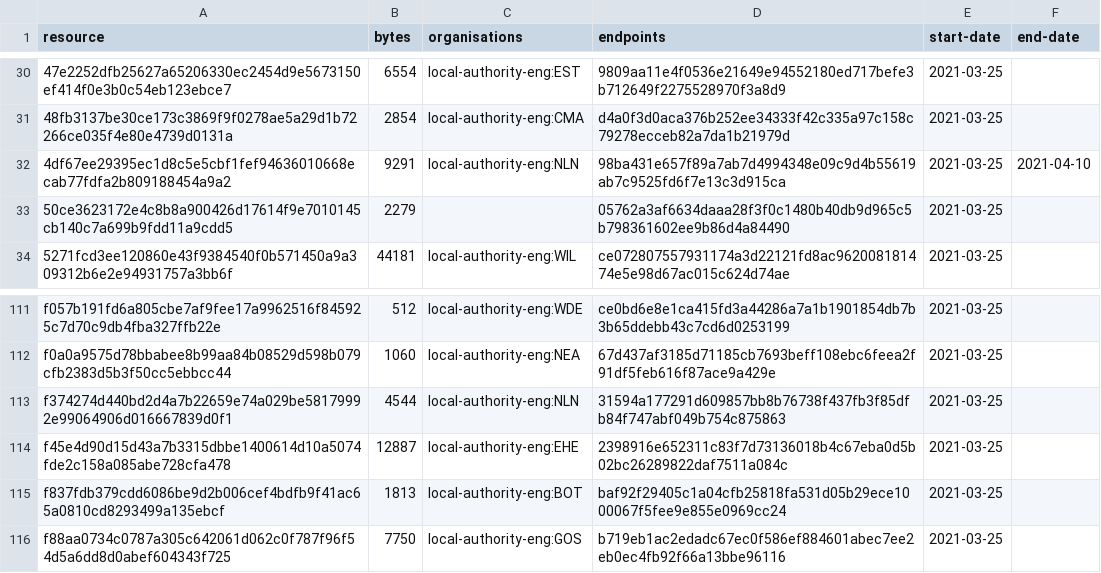
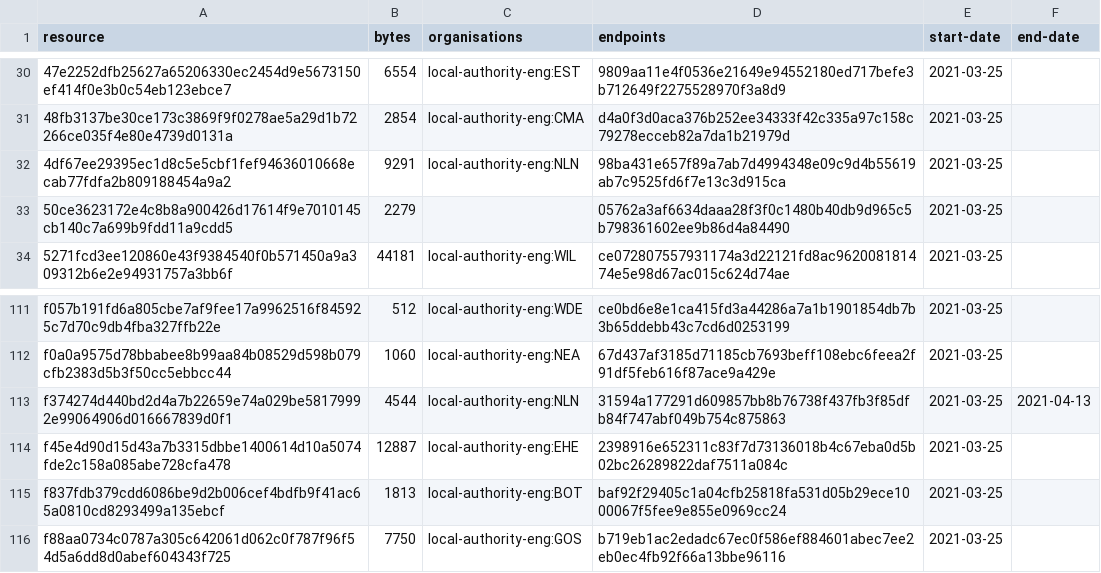
Before and after one commit to digital-land/developer-contributions-collection, a CSV file: collection/resource.csv, drawn as a sheet; only a part is shown, gaps mark what is left out.

Commit message:
Collection 2021-04-14

```diff
--- a/collection/resource.csv
+++ b/collection/resource.csv
@@ -31,3 +31,3 @@ resource,bytes,organisations,endpoints,start-date,end-date
 48fb3137be30ce173c3869f9f0278ae5a29d1b72266ce035f4e80e4739d0131a,2854,local-authority-eng:CMA,d4a0f3d0aca376b252ee34333f42c335a97c158c79278ecceb82a7da1b21979d,2021-03-25,
-4df67ee29395ec1d8c5e5cbf1fef94636010668ecab77fdfa2b809188454a9a2,9291,local-authority-eng:NLN,98ba431e657f89a7ab7d4994348e09c9d4b55619ab7c9525fd6f7e13c3d915ca,2021-03-25,2021-04-10
+4df67ee29395ec1d8c5e5cbf1fef94636010668ecab77fdfa2b809188454a9a2,9291,local-authority-eng:NLN,98ba431e657f89a7ab7d4994348e09c9d4b55619ab7c9525fd6f7e13c3d915ca,2021-03-25,
 50ce3623172e4c8b8a900426d17614f9e7010145cb140c7a699b9fdd11a9cdd5,2279,,05762a3af6634daaa28f3f0c1480b40db9d965c5b798361602ee9b86d4a84490,2021-03-25,
@@ -112,3 +112,3 @@ f057b191fd6a805cbe7af9fee17a9962516f845925c7d70c9db4fba327ffb22e,512,local-autho
 f0a0a9575d78bbabee8b99aa84b08529d598b079cfb2383d5b3f50cc5ebbcc44,1060,local-authority-eng:NEA,67d437af3185d71185cb7693beff108ebc6feea2f91df5feb616f87ace9a429e,2021-03-25,
-f374274d440bd2d4a7b22659e74a029be58179992e99064906d016667839d0f1,4544,local-authority-eng:NLN,31594a177291d609857bb8b76738f437fb3f85dfb84f747abf049b754c875863,2021-03-25,
+f374274d440bd2d4a7b22659e74a029be58179992e99064906d016667839d0f1,4544,local-authority-eng:NLN,31594a177291d609857bb8b76738f437fb3f85dfb84f747abf049b754c875863,2021-03-25,2021-04-13
 f45e4d90d15d43a7b3315dbbe1400614d10a5074fde2c158a085abe728cfa478,12887,local-authority-eng:EHE,2398916e652311c83f7d73136018b4c67eba0d5b02bc26289822daf7511a084c,2021-03-25,
```
Also changed, not shown: 1 other file.
